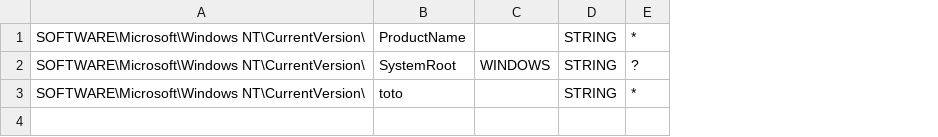
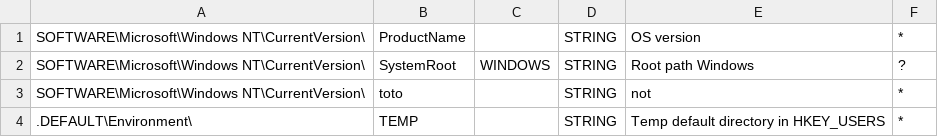
Before and after one commit to omnia-projetcs/omnia-projetcs, a CSV file: NS/conf_registry.csv, drawn as a sheet; the diff names each change by its address in the sheet, - before the commit and + after, or states it on an @@ line.

Commit message:
[NS] ADD :   - review loading file with verify if start with / or \ or directory/file   - review few bugs   - add Service Pack for Windows OS with remote registry open   - remove test if no record in the test file   - add last update on file test   - add comment to registry key to check   - add windows Os count !   - add account policy and share column   - review USB enum bugs (no detection)   - add in registry tests HK root   - add remote registry check for root HKU and HKCR

```diff
--- a/NS/conf_registry.csv
+++ b/NS/conf_registry.csv
+column E, rows 1-3: OS version | Root path Windows | not
+row 4: .DEFAULT\Environment\ | TEMP |  | STRING | Temp default directory in HKEY_USERS | *
```
Also changed, not shown: 5 other files.
